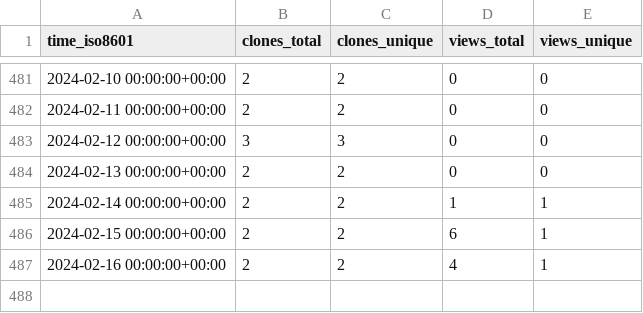
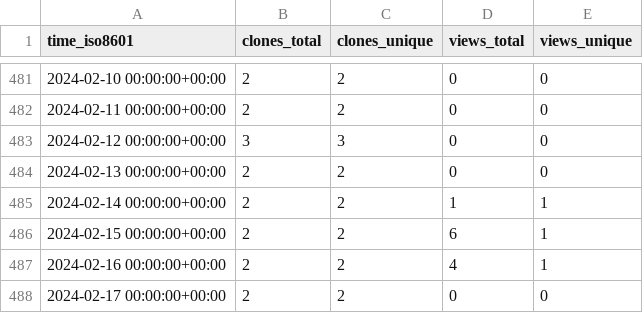
Before and after one commit to Neosperience/backpack, a CSV file: Neosperience/backpack/ghrs-data/views_clones_aggregate.csv, drawn as a sheet; only a part is shown, gaps mark what is left out; the diff names each change by its address in the sheet, - before the commit and + after, or states it on an @@ line.

```diff
--- a/Neosperience/backpack/ghrs-data/views_clones_aggregate.csv
+++ b/Neosperience/backpack/ghrs-data/views_clones_aggregate.csv
+row 488: 2024-02-17 00:00:00+00:00 | 2 | 2 | 0 | 0
```
Also changed, not shown: 1 other file.
